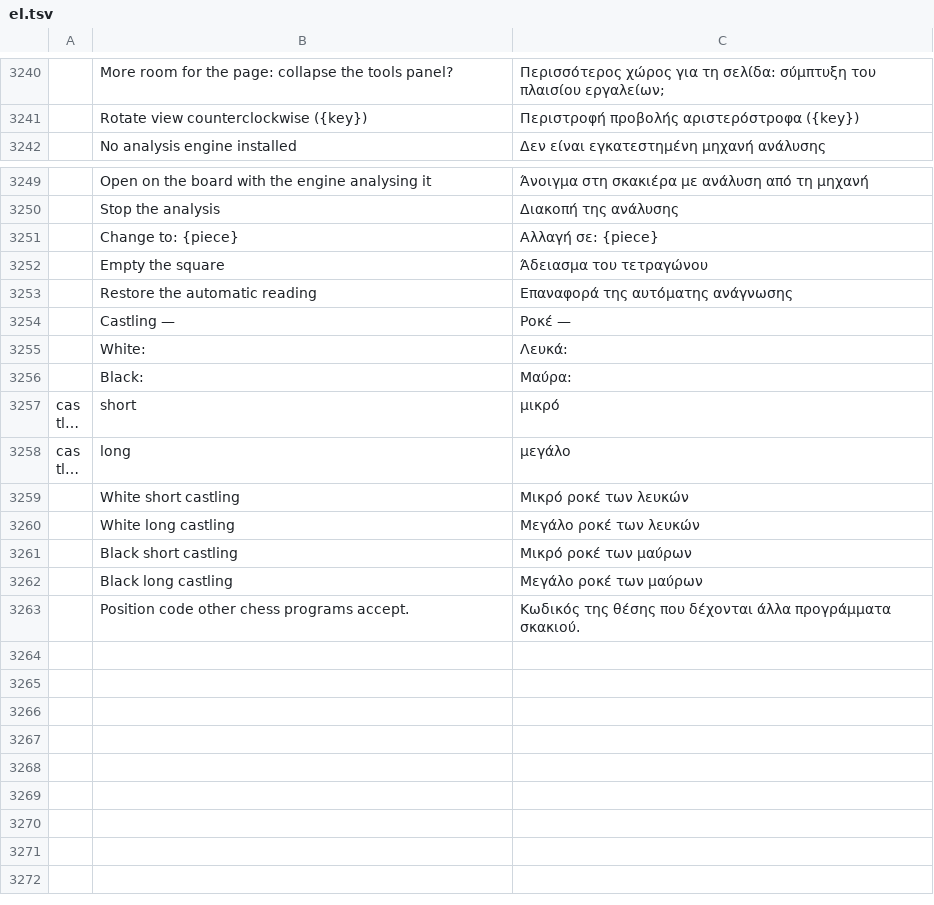
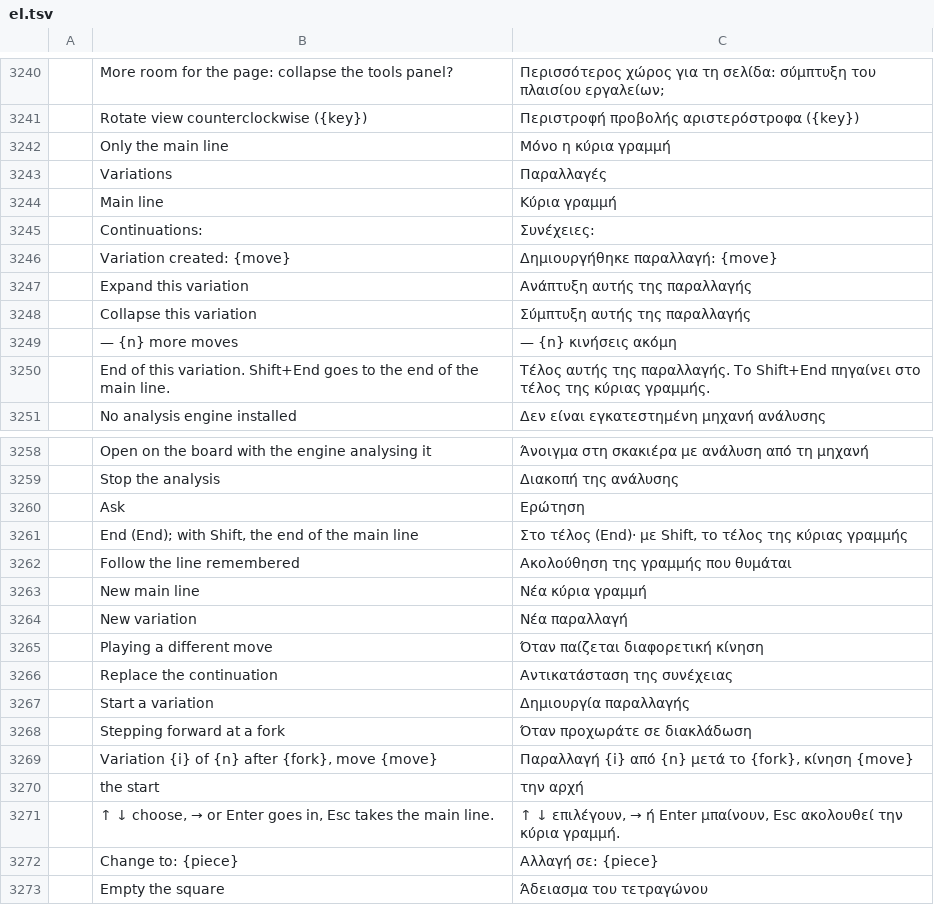
Before and after one commit to DarcioAlberico/pdfcraft-xadrez, a TSV file: crates/ui-egui/src/i18n/el.tsv, drawn as a sheet; only a part is shown, gaps mark what is left out; the shorter side is filled out with more unchanged rows; long unchanged cells end in …; the diff names each change by its address in the sheet, - before the commit and + after, or states it on an @@ line.

```diff
--- a/crates/ui-egui/src/i18n/el.tsv
+++ b/crates/ui-egui/src/i18n/el.tsv
+row 3242:  | Only the main line | Μόνο η κύρια γραμμή
+row 3243:  | Variations | Παραλλαγές
+row 3244:  | Main line | Κύρια γραμμή
+row 3245:  | Continuations: | Συνέχειες:
+row 3246:  | Variation created: {move} | Δημιουργήθηκε παραλλαγή: {move}
+row 3247:  | Expand this variation | Ανάπτυξη αυτής της παραλλαγής
+row 3248:  | Collapse this variation | Σύμπτυξη αυτής της παραλλαγής
+row 3249:  | — {n} more moves | — {n} κινήσεις ακόμη
+row 3250:  | End of this variation. Shift+End goes to the end of the main line. | Τέλος αυτής της παραλλαγής. Το Shift+End πηγαίνει στο τέλος της κύριας γραμμής.
+row 3260:  | Ask | Ερώτηση
+row 3261:  | End (End); with Shift, the end of the main line | Στο τέλος (End)· με Shift, το τέλος της κύριας γραμμής
+row 3262:  | Follow the line remembered | Ακολούθηση της γραμμής που θυμάται
+row 3263:  | New main line | Νέα κύρια γραμμή
+row 3264:  | New variation | Νέα παραλλαγή
+row 3265:  | Playing a different move | Όταν παίζεται διαφορετική κίνηση
+row 3266:  | Replace the continuation | Αντικατάσταση της συνέχειας
+row 3267:  | Start a variation | Δημιουργία παραλλαγής
+row 3268:  | Stepping forward at a fork | Όταν προχωράτε σε διακλάδωση
+row 3269:  | Variation {i} of {n} after {fork}, move {move} | Παραλλαγή {i} από {n} μετά το {fork}, κίνηση {move}
+row 3270:  | the start | την αρχή
+row 3271:  | ↑ ↓ choose, → or Enter goes in, Esc takes the main line. | ↑ ↓ επιλέγουν, → ή Enter μπαίνουν, Esc ακολουθεί την κύρια γραμμή.
```
Also changed, not shown: crates/ui-egui/src/i18n/bg.tsv, crates/ui-egui/src/i18n/kk.tsv, 36 other files.
